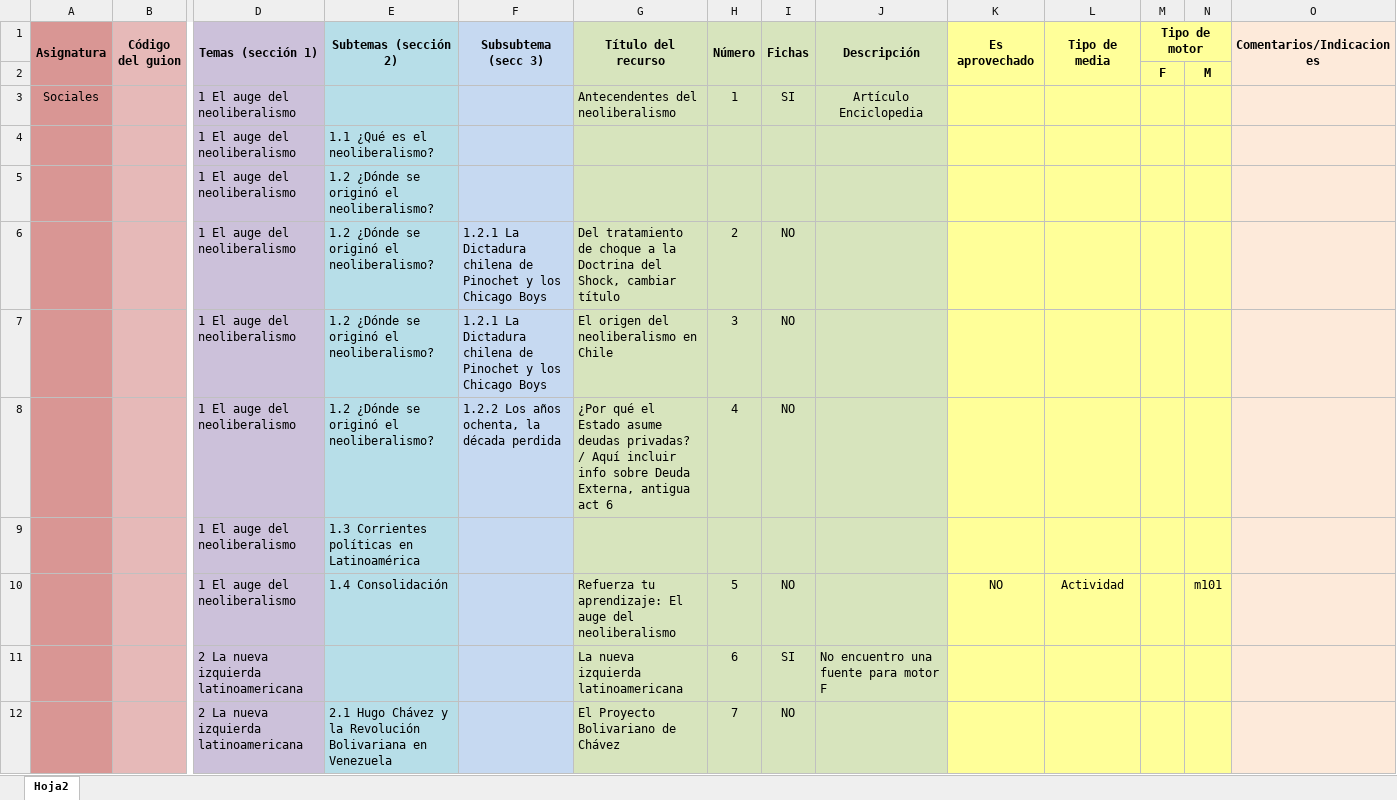
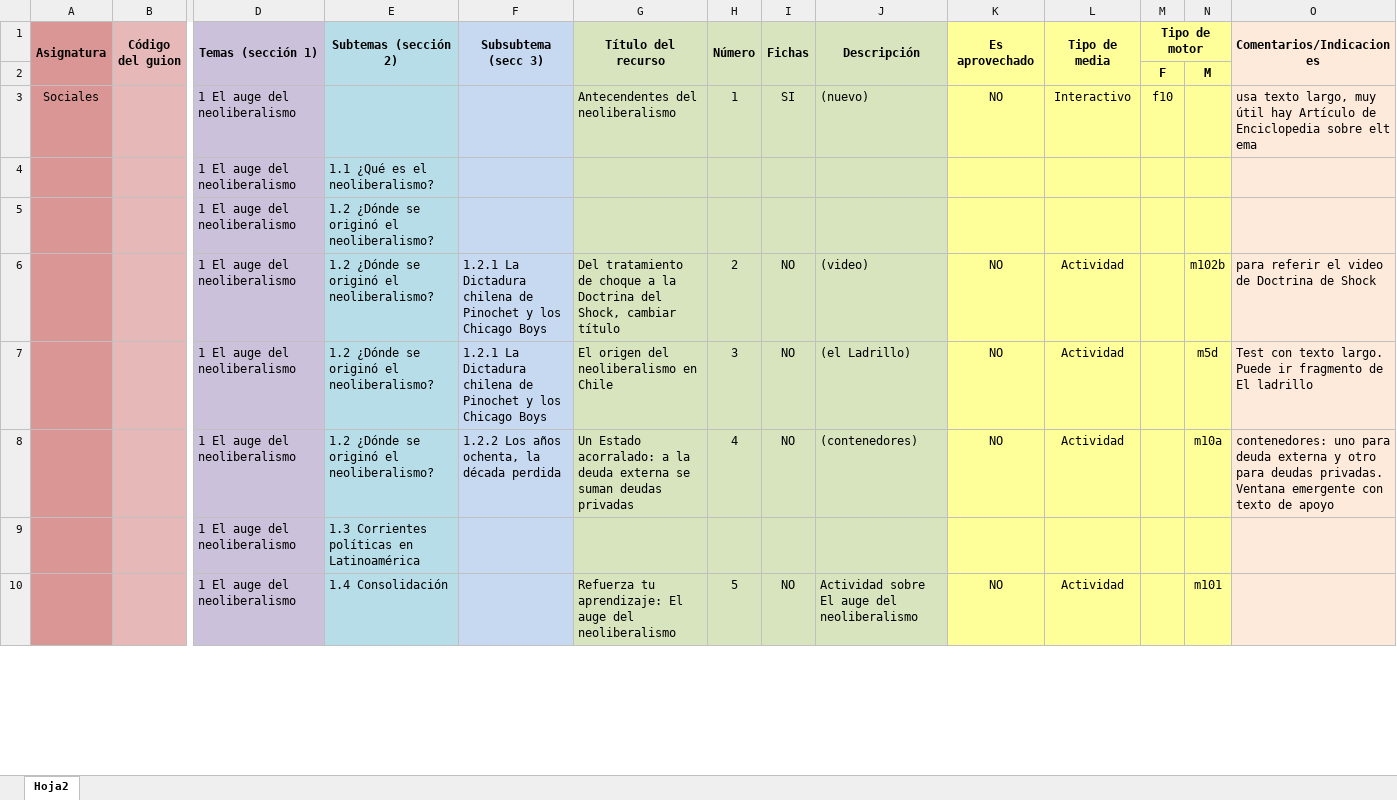
Before and after one commit to AulaPlanetaColombia/CienciasSociales, an Excel workbook: fuentes/contenidos/grado11/guion03/ESCALETA_CS_11_03_CO - Agosto 10.xlsx, sheet Hoja2, drawn as a sheet; only a part is shown, gaps mark what is left out; values as stored, in another font and other column widths than the file's, no borders; removed rows and columns are numbered as before the commit, all else as after; rows hold the shown columns only; the diff covers the shown part only; the diff names each change by its address in the sheet, - before the commit and + after, or states it on an @@ line.

Commit message:
GRADO 11
actualización general

```diff
--- a/fuentes/contenidos/grado11/guion03/ESCALETA_CS_11_03_CO - Agosto 10.xlsx (sheet Hoja2)
+++ b/fuentes/contenidos/grado11/guion03/ESCALETA_CS_11_03_CO - Agosto 10.xlsx (sheet Hoja2)
-J3 (Descripción): Artículo Enciclopedia
+J3 (Descripción): (nuevo)
-J3 alignment: center
+J3 alignment: left
-K3 (Es aprovechado): (empty)
+K3 (Es aprovechado): NO
-L3 (Tipo de media): (empty)
+L3 (Tipo de media): Interactivo
-M3 (Tipo de motor): (empty)
+M3 (Tipo de motor): f10
-O3 (Comentarios/Indicaciones): (empty)
+O3 (Comentarios/Indicaciones): usa texto largo, muy útil hay Artículo de Enciclopedia sobre elt ema
-J6 (Descripción): (empty)
+J6 (Descripción): (video)
-K6:K7 (Es aprovechado): (empty)
+K6:K7 (Es aprovechado): NO
-L6:L7 (Tipo de media): (empty)
+L6:L7 (Tipo de media): Actividad
-N6: (empty)
+N6: m102b
-O6 (Comentarios/Indicaciones): (empty)
+O6 (Comentarios/Indicaciones): para referir el video de Doctrina de Shock
-J7 (Descripción): (empty)
+J7 (Descripción): (el Ladrillo)
-N7: (empty)
+N7: m5d
-O7 (Comentarios/Indicaciones): (empty)
+O7 (Comentarios/Indicaciones): Test con texto largo. Puede ir fragmento de El ladrillo
-row 8:  |  | 1 El auge del neoliberalismo | 1.2 ¿Dónde se originó el neoliberalismo? | 1.2.2 Los años ochenta, la década perdida | ¿Por qué el Estado asume deudas privadas? / Aquí incluir info sobre Deuda Externa, antigua act 6 | 4 | NO
+row 8:  |  | 1 El auge del neoliberalismo | 1.2 ¿Dónde se originó el neoliberalismo? | 1.2.2 Los años ochenta, la década perdida | Un Estado acorralado: a la deuda externa se suman deudas privadas | 4 | NO | (contenedores) | NO | Actividad |  | m10a | contenedores: uno para deuda externa y otro para deudas privadas. Ventana emergente con texto de apoyo
-J10 (Descripción): (empty)
+J10 (Descripción): Actividad sobre El auge del neoliberalismo
-row 11:  |  | 2 La nueva izquierda latinoamericana |  |  | La nueva izquierda latinoamericana | 6 | SI | No encuentro una fuente para motor F
-row 12:  |  | 2 La nueva izquierda latinoamericana | 2.1 Hugo Chávez y la Revolución Bolivariana en Venezuela |  | El Proyecto Bolivariano de Chávez | 7 | NO
```
Also changed, not shown: 16 added rows, 13 removed rows and 20 edited cells elsewhere in this sheet, 13 other files.
